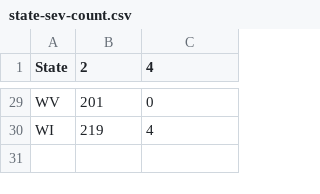
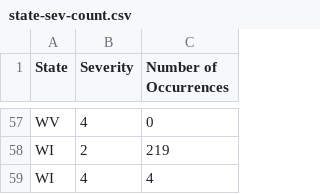
Before and after one commit to rys-9/fit3179-hw-wk9, a CSV file: data/state-sev-count.csv, drawn as a sheet; only a part is shown, gaps mark what is left out; addresses are those after the commit; the diff covers the shown part only; the diff names each change by its address in the sheet, - before the commit and + after, or states it on an @@ line.

```diff
--- a/data/state-sev-count.csv
+++ b/data/state-sev-count.csv
-B1: 2
+B1: Severity
-C1: 4
+C1: Number of Occurrences
-B57 (Severity): 201
+B57 (Severity): 4
+row 58: WI | 2 | 219
-B59 (Severity): 219
+B59 (Severity): 4
```
Also changed, not shown: 28 added rows and 27 edited cells elsewhere in this file.
